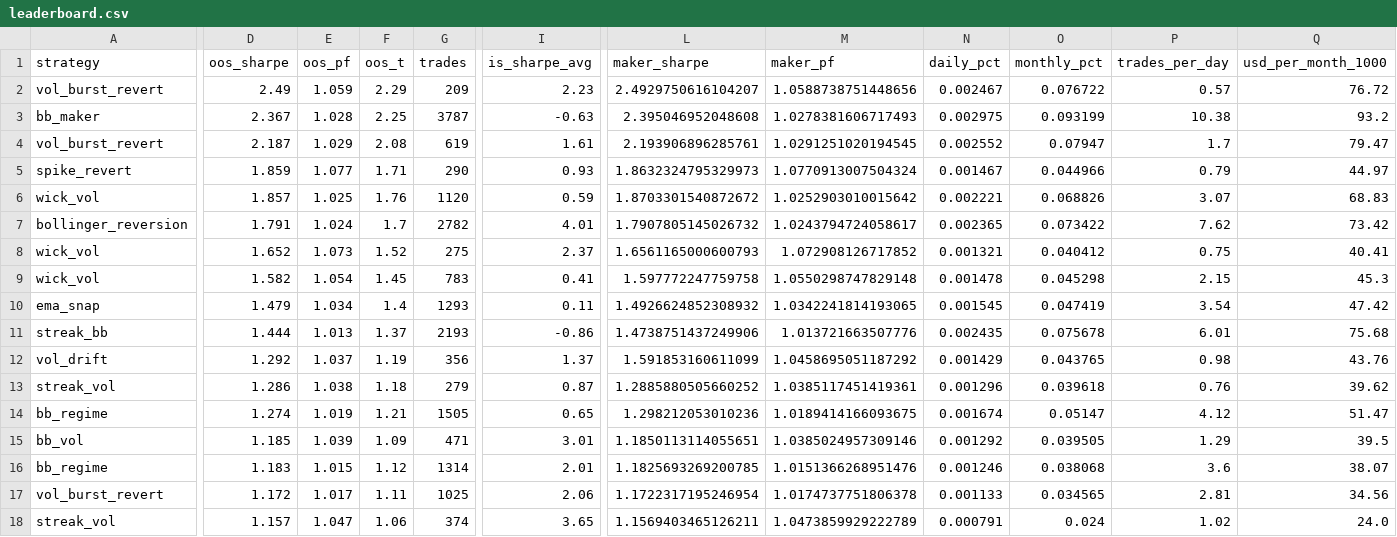
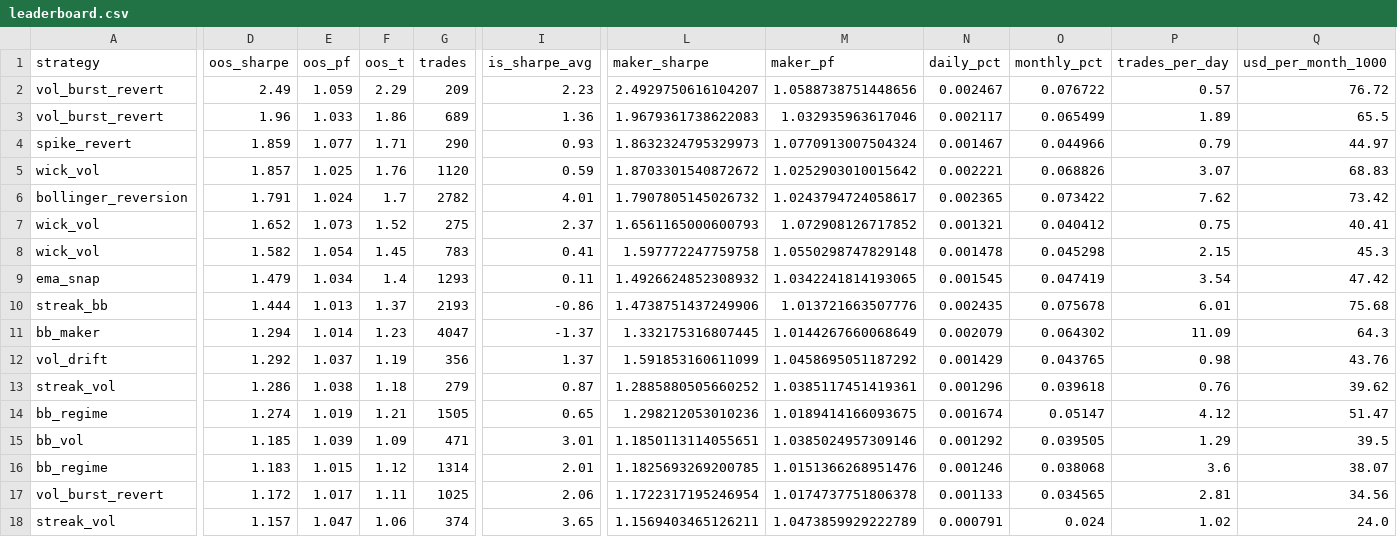
Before and after one commit to palcikia-crypto/scalp-lab-adaptive, a CSV file: scalp-lab/reports/leaderboard.csv, drawn as a sheet; only a part is shown, gaps mark what is left out; removed rows and columns are numbered as before the commit, all else as after; rows hold the shown columns only; the diff names each change by its address in the sheet, - before the commit and + after, or states it on an @@ line.

```diff
--- a/scalp-lab/reports/leaderboard.csv
+++ b/scalp-lab/reports/leaderboard.csv
-row 3: bb_maker | 2.367 | 1.028 | 2.25 | 3787 | -0.63 | 2.395046952048608 | 1.0278381606717493 | 0.002975 | 0.093199 | 10.38 | 93.2
-D3 (oos_sharpe): 2.187
+D3 (oos_sharpe): 1.96
-E3 (oos_pf): 1.029
+E3 (oos_pf): 1.033
-F3 (oos_t): 2.08
+F3 (oos_t): 1.86
-G3 (trades): 619
+G3 (trades): 689
-I3 (is_sharpe_avg): 1.61
+I3 (is_sharpe_avg): 1.36
-L3 (maker_sharpe): 2.193906896285761
+L3 (maker_sharpe): 1.9679361738622083
-M3 (maker_pf): 1.0291251020194545
+M3 (maker_pf): 1.032935963617046
-N3 (daily_pct): 0.002552
+N3 (daily_pct): 0.002117
-O3 (monthly_pct): 0.07947
+O3 (monthly_pct): 0.065499
-P3 (trades_per_day): 1.7
+P3 (trades_per_day): 1.89
-Q3 (usd_per_month_1000): 79.47
+Q3 (usd_per_month_1000): 65.5
+row 11: bb_maker | 1.294 | 1.014 | 1.23 | 4047 | -1.37 | 1.332175316807445 | 1.0144267660068649 | 0.002079 | 0.064302 | 11.09 | 64.3
```
Also changed, not shown: scalp-lab/reports/archive.csv, scalp-lab/reports/strategy_archive.csv, 43 other files.
